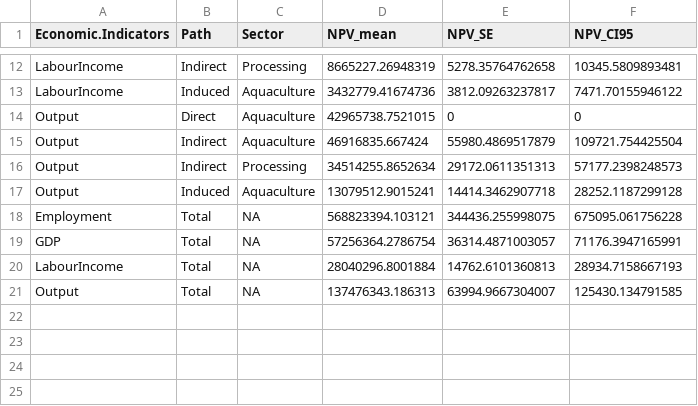
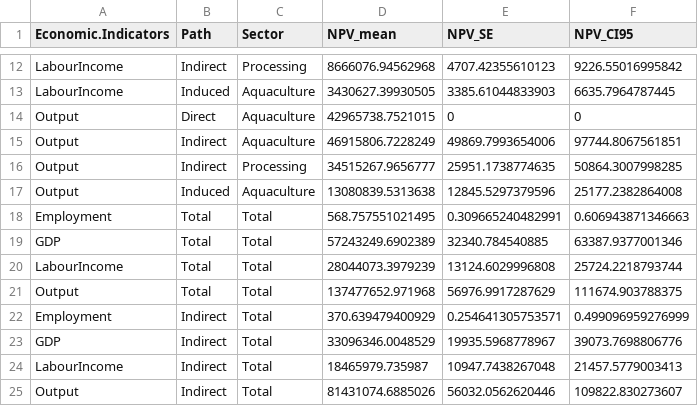
Before and after one commit to travistai2/Epic4, a CSV file: Tables/Aquaculture_ModSimOutput.csv, drawn as a sheet; only a part is shown, gaps mark what is left out; the diff covers the shown part only.

```diff
--- a/Tables/Aquaculture_ModSimOutput.csv
+++ b/Tables/Aquaculture_ModSimOutput.csv
@@ -12,10 +12,14 @@
-"LabourIncome","Indirect","Processing",8665227.26948319,5278.35764762658,10345.5809893481
-"LabourIncome","Induced","Aquaculture",3432779.41674736,3812.09263237817,7471.70155946122
+"LabourIncome","Indirect","Processing",8666076.94562968,4707.42355610123,9226.55016995842
+"LabourIncome","Induced","Aquaculture",3430627.39930505,3385.61044833903,6635.7964787445
 "Output","Direct","Aquaculture",42965738.7521015,0,0
-"Output","Indirect","Aquaculture",46916835.667424,55980.4869517879,109721.754425504
-"Output","Indirect","Processing",34514255.8652634,29172.0611351313,57177.2398248573
-"Output","Induced","Aquaculture",13079512.9015241,14414.3462907718,28252.1187299128
-"Employment","Total",NA,568823394.103121,344436.255998075,675095.061756228
-"GDP","Total",NA,57256364.2786754,36314.4871003057,71176.3947165991
-"LabourIncome","Total",NA,28040296.8001884,14762.6101360813,28934.7158667193
-"Output","Total",NA,137476343.186313,63994.9667304007,125430.134791585
+"Output","Indirect","Aquaculture",46915806.7228249,49869.7993654006,97744.8067561851
+"Output","Indirect","Processing",34515267.9656777,25951.1738774635,50864.3007998285
+"Output","Induced","Aquaculture",13080839.5313638,12845.5297379596,25177.2382864008
+"Employment","Total","Total",568.757551021495,0.309665240482991,0.606943871346663
+"GDP","Total","Total",57243249.6902389,32340.784540885,63387.9377001346
+"LabourIncome","Total","Total",28044073.3979239,13124.6029996808,25724.2218793744
+"Output","Total","Total",137477652.971968,56976.9917287629,111674.903788375
+"Employment","Indirect","Total",370.639479400929,0.254641305753571,0.499096959276999
+"GDP","Indirect","Total",33096346.0048529,19935.5968778967,39073.7698806776
+"LabourIncome","Indirect","Total",18465979.735987,10947.7438267048,21457.5779003413
+"Output","Indirect","Total",81431074.6885026,56032.0562620446,109822.830273607
```
Also changed, not shown: 30 edited cells elsewhere in this file, Tables/CaptureFisheries_ModSimOutput.csv, 7 other files.
